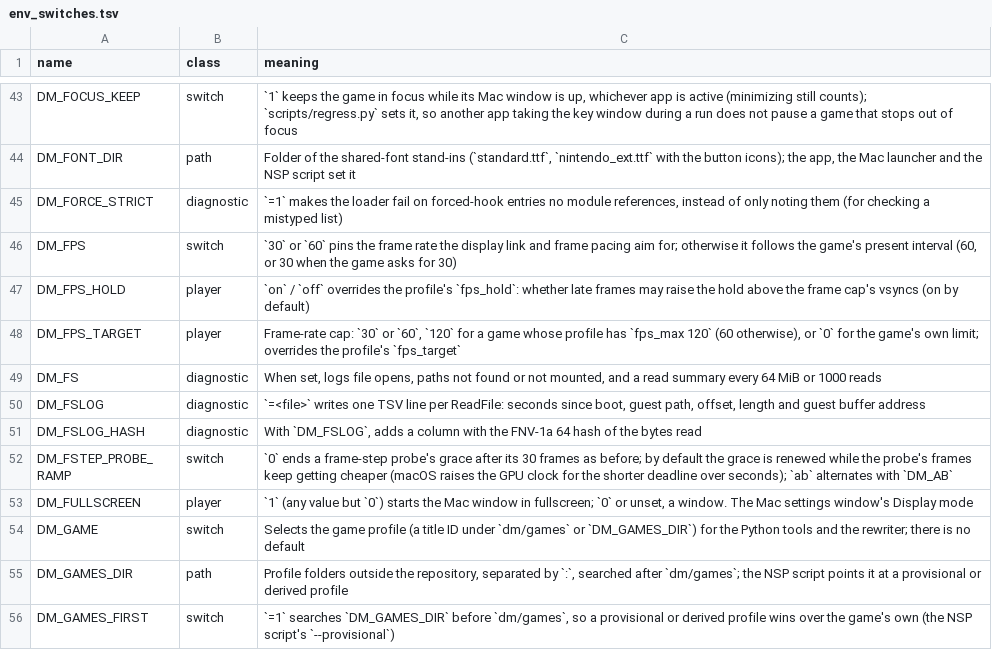
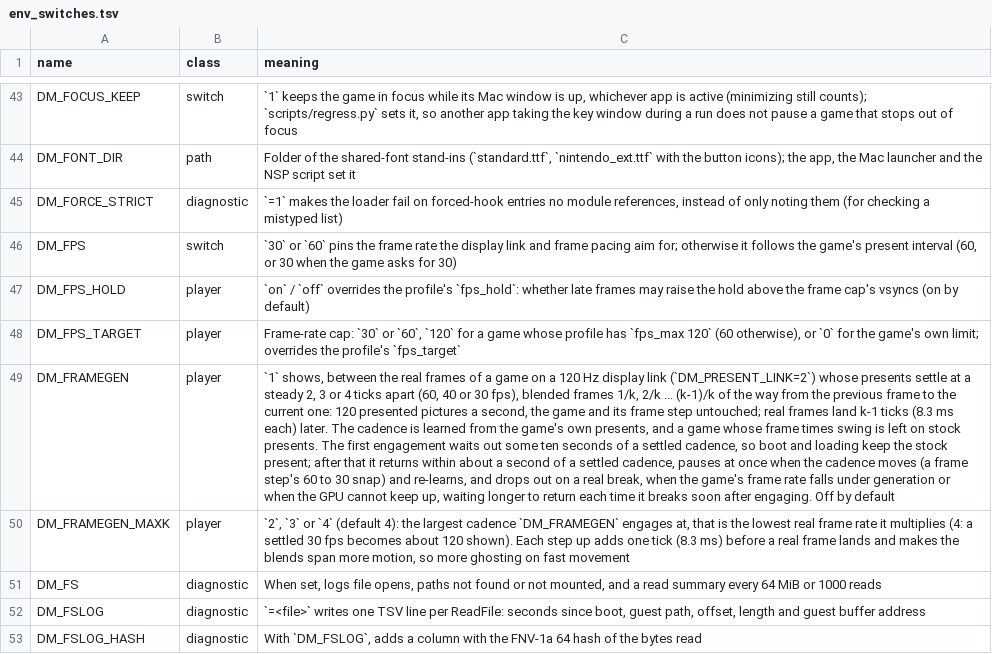
Before and after one commit to RedSolos/ocarina, a TSV file: docs/env_switches.tsv, drawn as a sheet; only a part is shown, gaps mark what is left out; the shorter side is filled out with more unchanged rows; the diff names each change by its address in the sheet, - before the commit and + after, or states it on an @@ line.

```diff
--- a/docs/env_switches.tsv
+++ b/docs/env_switches.tsv
+row 49: DM_FRAMEGEN | player | `1` shows, between the real frames of a game on a 120 Hz display link (`DM_PRESENT_LINK=2`) whose presents settle at a steady 2, 3 or 4 ticks apart (60, 40 or 30 fps), blended frames 1/k, 2/k ... (k-1)/k of the way from the previous frame to the current one: 120 presented pictures a second, the game and its frame step untouched; real frames land k-1 ticks (8.3 ms each) later. The cadence is learned from the game's own presents, and a game whose frame times swing is left on stock presents. The first engagement waits out some ten seconds of a settled cadence, so boot and loading keep the stock present; after that it returns within about a second of a settled cadence, pauses at once when the cadence moves (a frame step's 60 to 30 snap) and re-learns, and drops out on a real break, when the game's frame rate falls under generation or when the GPU cannot keep up, waiting longer to return each time it breaks soon after engaging. Off by default
+row 50: DM_FRAMEGEN_MAXK | player | `2`, `3` or `4` (default 4): the largest cadence `DM_FRAMEGEN` engages at, that is the lowest real frame rate it multiplies (4: a settled 30 fps becomes about 120 shown). Each step up adds one tick (8.3 ms) before a real frame lands and makes the blends span more motion, so more ghosting on fast movement
```
Also changed, not shown: 2 other files.
